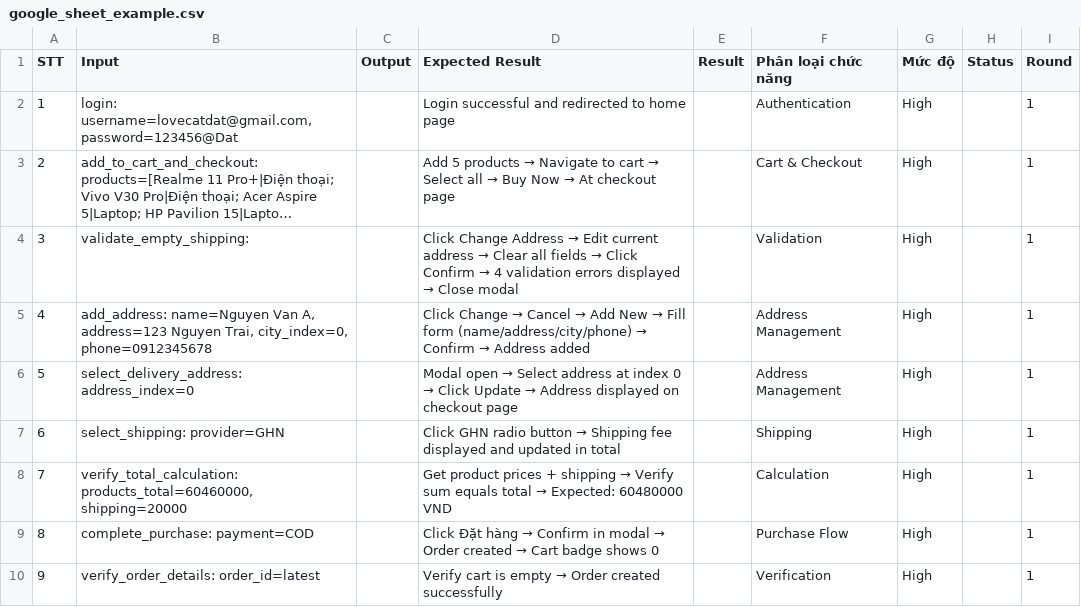
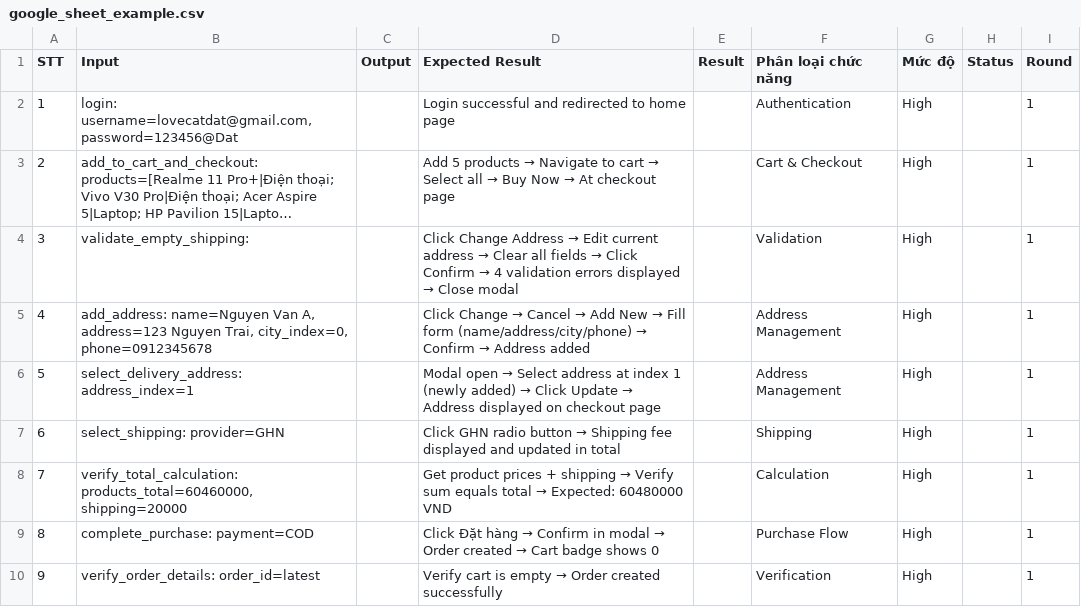
Before and after one commit to DK625/automation-test, a CSV file: auto-test/purchase_test_cases/google_sheet_example.csv, drawn as a sheet; long unchanged cells end in ….

```diff
--- a/auto-test/purchase_test_cases/google_sheet_example.csv
+++ b/auto-test/purchase_test_cases/google_sheet_example.csv
@@ -5,3 +5,3 @@ STT,Input,Output,Expected Result,Result,Phân loại chức năng,Mức độ,St
 4,"add_address: name=Nguyen Van A, address=123 Nguyen Trai, city_index=0, phone=0912345678",,Click Change → Cancel → Add New → Fill form (name/address/city/phone) → Confirm → Address added,,Address Management,High,,1
-5,select_delivery_address: address_index=0,,Modal open → Select address at index 0 → Click Update → Address displayed on checkout page,,Address Management,High,,1
+5,select_delivery_address: address_index=1,,Modal open → Select address at index 1 (newly added) → Click Update → Address displayed on checkout page,,Address Management,High,,1
 6,select_shipping: provider=GHN,,Click GHN radio button → Shipping fee displayed and updated in total,,Shipping,High,,1
```
Also changed, not shown: 1 other file.
